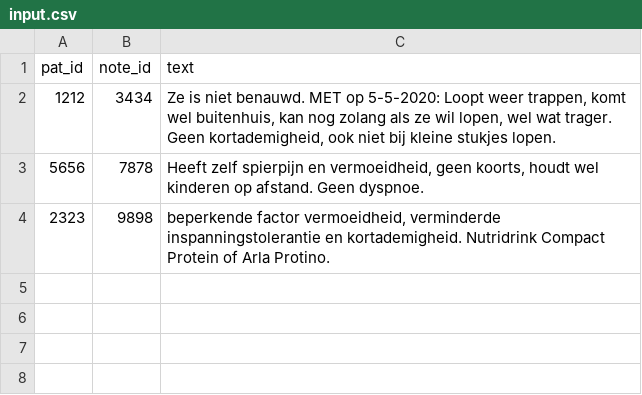
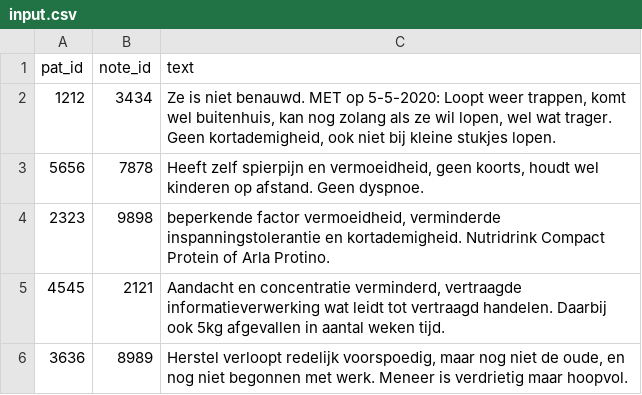
Before and after one commit to cltl/aproof-icf-classifier, a CSV file: example/input.csv, drawn as a sheet.

```diff
--- a/example/input.csv
+++ b/example/input.csv
@@ -4 +4,3 @@ pat_id;note_id;text
 2323;9898;"beperkende factor vermoeidheid, verminderde inspanningstolerantie en kortademigheid. Nutridrink Compact Protein of Arla Protino."
+4545;2121;"Aandacht en concentratie verminderd, vertraagde informatieverwerking wat leidt tot vertraagd handelen. Daarbij ook 5kg afgevallen in aantal weken tijd."
+3636;8989;"Herstel verloopt redelijk voorspoedig, maar nog niet de oude, en nog niet begonnen met werk. Meneer is verdrietig maar hoopvol."
```
Also changed, not shown: example/input_output.csv.
